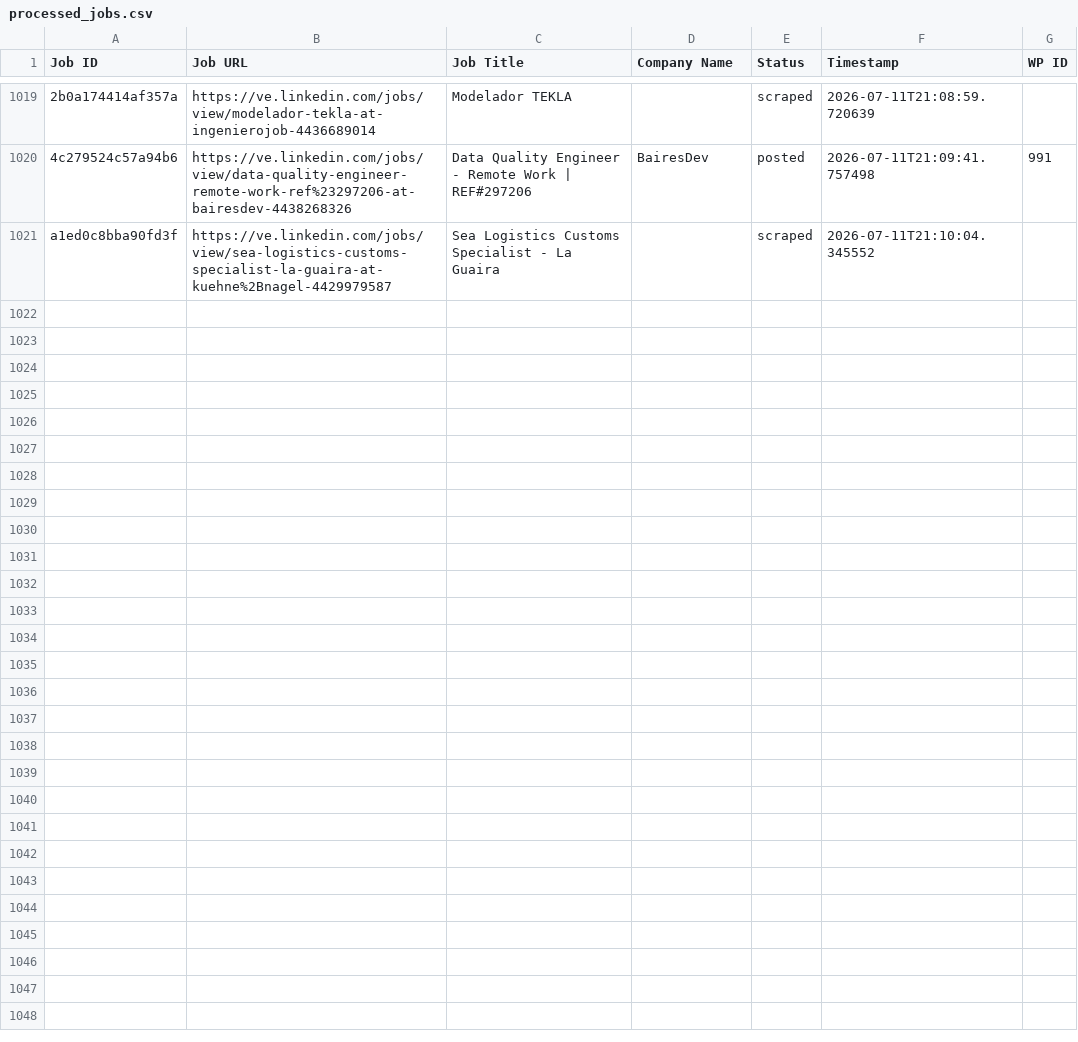
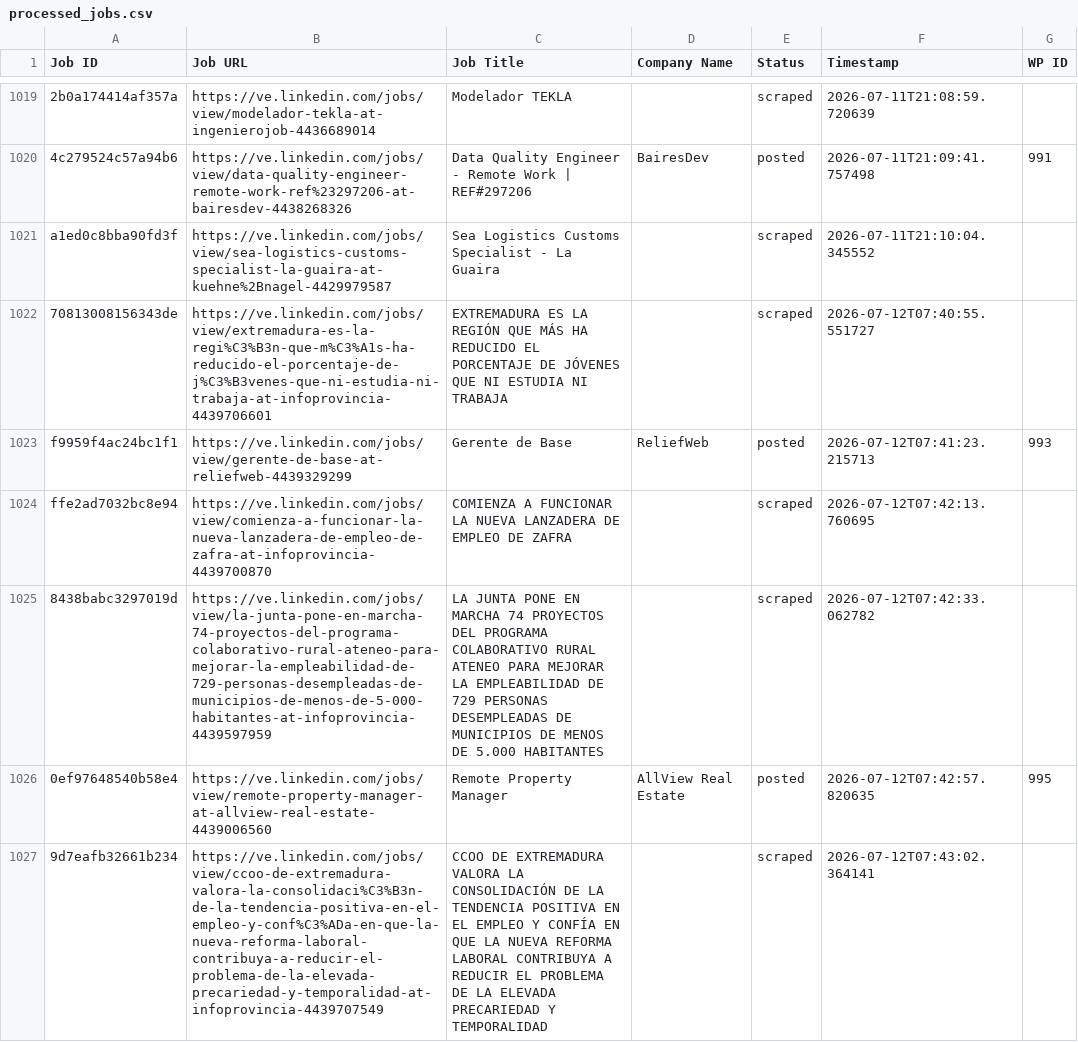
Before and after one commit to mimusdesign/ve, a CSV file: processed_jobs.csv, drawn as a sheet; only a part is shown, gaps mark what is left out; the diff covers the shown part only; the diff names each change by its address in the sheet, - before the commit and + after, or states it on an @@ line.

```diff
--- a/processed_jobs.csv
+++ b/processed_jobs.csv
+row 1022: 70813008156343de | https://ve.linkedin.com/jobs/view/extremadura-es-la-regi%C3%B3n-que-m%C3%A1s-ha-reducido-el-porcentaje-de-j%C3%B3venes-que-ni-estudia-ni-trabaja-at-infoprovincia-4439706601 | EXTREMADURA ES LA REGIÓN QUE MÁS HA REDUCIDO EL PORCENTAJE DE JÓVENES QUE NI ESTUDIA NI TRABAJA |  | scraped | 2026-07-12T07:40:55.551727
+row 1023: f9959f4ac24bc1f1 | https://ve.linkedin.com/jobs/view/gerente-de-base-at-reliefweb-4439329299 | Gerente de Base | ReliefWeb | posted | 2026-07-12T07:41:23.215713 | 993
+row 1024: ffe2ad7032bc8e94 | https://ve.linkedin.com/jobs/view/comienza-a-funcionar-la-nueva-lanzadera-de-empleo-de-zafra-at-infoprovincia-4439700870 | COMIENZA A FUNCIONAR LA NUEVA LANZADERA DE EMPLEO DE ZAFRA |  | scraped | 2026-07-12T07:42:13.760695
+row 1025: 8438babc3297019d | https://ve.linkedin.com/jobs/view/la-junta-pone-en-marcha-74-proyectos-del-programa-colaborativo-rural-ateneo-para-mejorar-la-empleabilidad-de-729-personas-desempleadas-de-municipios-de-menos-de-5-000-habitantes-at-infoprovincia-4439597959 | LA JUNTA PONE EN MARCHA 74 PROYECTOS DEL PROGRAMA COLABORATIVO RURAL ATENEO PARA MEJORAR LA EMPLEABILIDAD DE 729 PERSONAS DESEMPLEADAS DE MUNICIPIOS DE MENOS DE 5.000 HABITANTES |  | scraped | 2026-07-12T07:42:33.062782
+row 1026: 0ef97648540b58e4 | https://ve.linkedin.com/jobs/view/remote-property-manager-at-allview-real-estate-4439006560 | Remote Property Manager | AllView Real Estate | posted | 2026-07-12T07:42:57.820635 | 995
+row 1027: 9d7eafb32661b234 | https://ve.linkedin.com/jobs/view/ccoo-de-extremadura-valora-la-consolidaci%C3%B3n-de-la-tendencia-positiva-en-el-empleo-y-conf%C3%ADa-en-que-la-nueva-reforma-laboral-contribuya-a-reducir-el-problema-de-la-elevada-precariedad-y-temporalidad-at-infoprovincia-4439707549 | CCOO DE EXTREMADURA VALORA LA CONSOLIDACIÓN DE LA TENDENCIA POSITIVA EN EL EMPLEO Y CONFÍA EN QUE LA NUEVA REFORMA LABORAL CONTRIBUYA A REDUCIR EL PROBLEMA DE LA ELEVADA PRECARIEDAD Y TEMPORALIDAD |  | scraped | 2026-07-12T07:43:02.364141
```
Also changed, not shown: 16 added rows elsewhere in this file.
